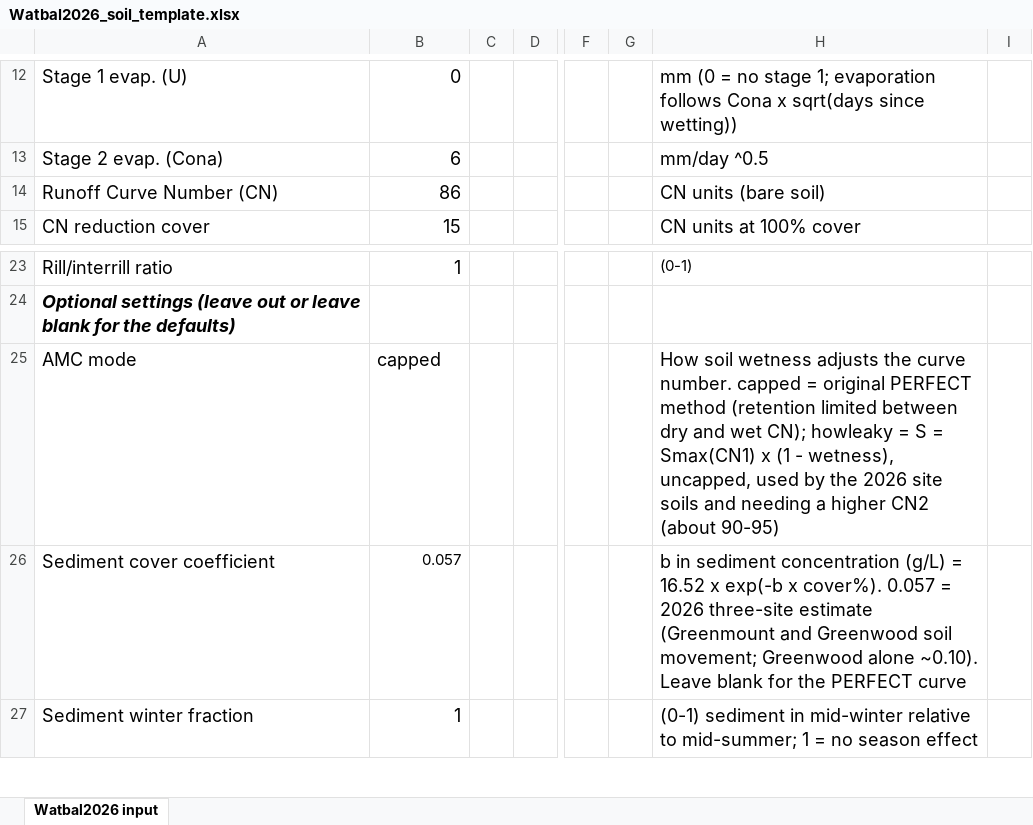
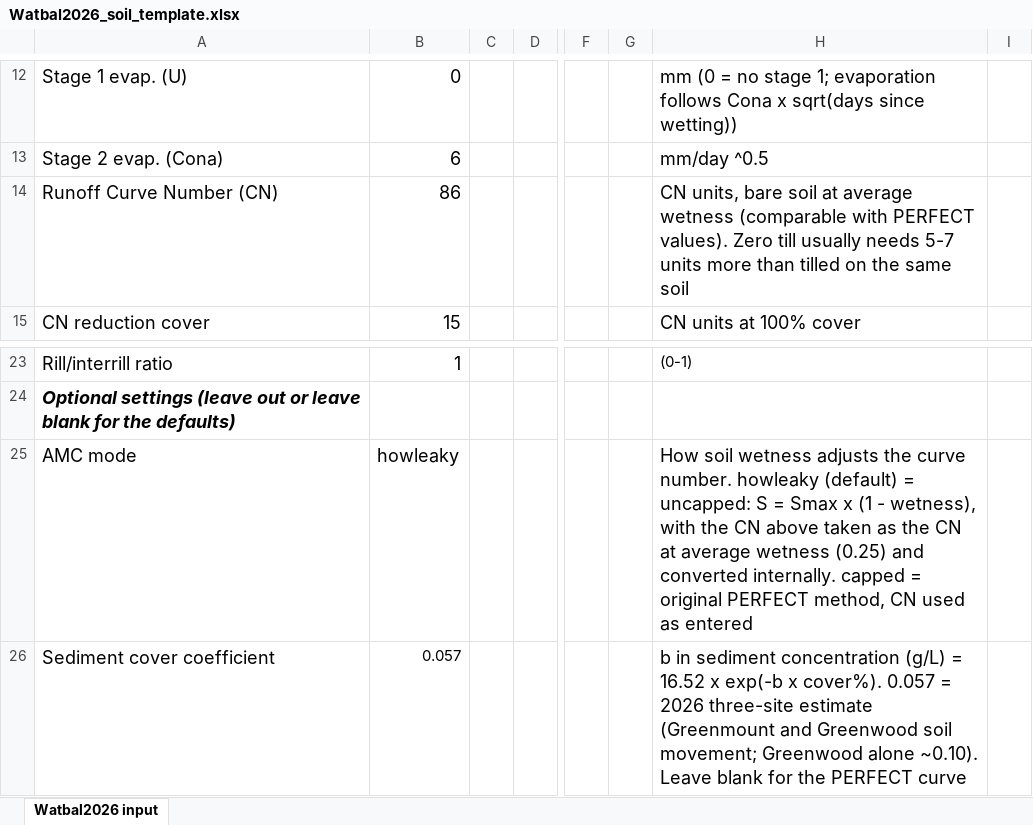
Before and after one commit to David-Freebairn/Watbal2026, an Excel workbook: Soils/Watbal2026_soil_template.xlsx, sheet Watbal2026 input, drawn as a sheet; only a part is shown, gaps mark what is left out; the shorter side is filled out with more unchanged rows; values as stored, in another font and other column widths than the file's, no borders; charts and pictures not drawn; the diff names each change by its address in the sheet, - before the commit and + after, or states it on an @@ line.

```diff
--- a/Soils/Watbal2026_soil_template.xlsx (sheet Watbal2026 input)
+++ b/Soils/Watbal2026_soil_template.xlsx (sheet Watbal2026 input)
-H14: CN units (bare soil)
+H14: CN units, bare soil at average wetness (comparable with PERFECT values). Zero till usually needs 5-7 units more than tilled on the same soil
-B25: capped
+B25: howleaky
-H25: …curve number. capped = original PERFECT method (retention limited between dry and wet CN); howleaky = S = Smax(CN1) x (1 - wetness), uncapped, used by the 2026 site soils and needing a higher CN2 (about 90-95)
+H25: …curve number. howleaky (default) = uncapped: S = Smax x (1 - wetness), with the CN above taken as the CN at average wetness (0.25) and converted internally. capped = original PERFECT method, CN used as entered
```
Also changed, not shown: 10 other files.
